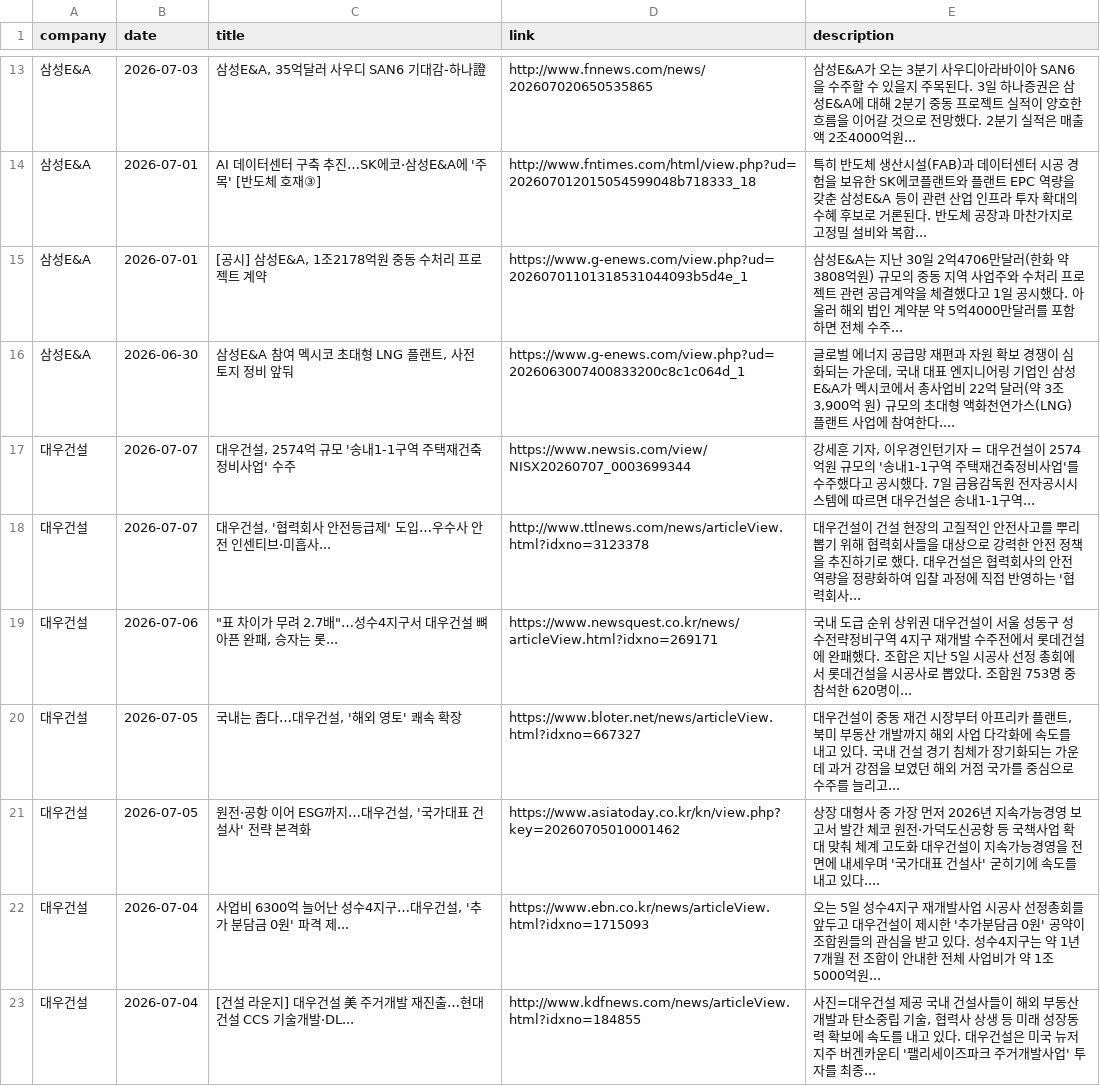
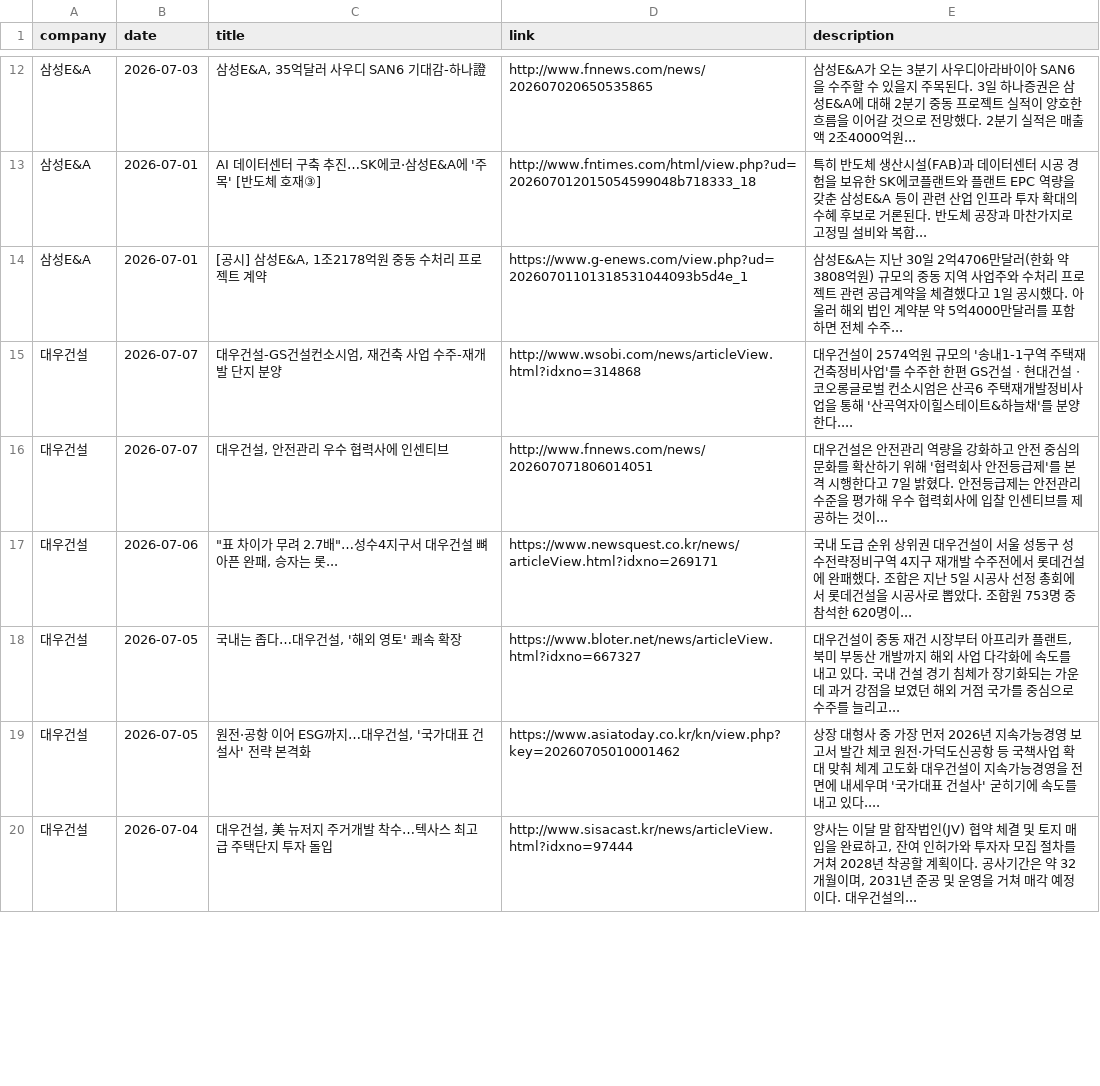
Before and after one commit to hdec-daily-news/hdec-competitors, a CSV file: 대형사_동향.csv, drawn as a sheet; only a part is shown, gaps mark what is left out; the diff covers the shown part only.

```diff
--- a/대형사_동향.csv
+++ b/대형사_동향.csv
@@ -15,5 +14,4 @@
 삼성E&A,2026-07-01,"[공시] 삼성E&A, 1조2178억원 중동 수처리 프로젝트 계약",https://www.g-enews.com/view.php?ud=20260701101318531044093b5d4e_1,삼성E&A는 지난 30일 2억4706만달러(한화 약 3808억원) 규모의 중동 지역 사업주와 수처리 프로젝트 관련 공급계약을 체결했다고 1일 공시했다. 아울러 해외 법인 계약분 약 5억4000만달러를 포함하면 전체 수주...
-삼성E&A,2026-06-30,"삼성E&A 참여 멕시코 초대형 LNG 플랜트, 사전 토지 정비 앞둬",https://www.g-enews.com/view.php?ud=2026063007400833200c8c1c064d_1,"글로벌 에너지 공급망 재편과 자원 확보 경쟁이 심화되는 가운데, 국내 대표 엔지니어링 기업인 삼성E&A가 멕시코에서 총사업비 22억 달러(약 3조 3,900억 원) 규모의 초대형 액화천연가스(LNG) 플랜트 사업에 참여한다.... "
-대우건설,2026-07-07,"대우건설, 2574억 규모 '송내1-1구역 주택재건축정비사업' 수주",https://www.newsis.com/view/NISX20260707_0003699344,"강세훈 기자, 이우경인턴기자 = 대우건설이 2574억원 규모의 '송내1-1구역 주택재건축정비사업'를 수주했다고 공시했다. 7일 금융감독원 전자공시시스템에 따르면 대우건설은 송내1-1구역... "
-대우건설,2026-07-07,"대우건설, '협력회사 안전등급제' 도입…우수사 안전 인센티브·미흡사...",http://www.ttlnews.com/news/articleView.html?idxno=3123378,대우건설이 건설 현장의 고질적인 안전사고를 뿌리 뽑기 위해 협력회사들을 대상으로 강력한 안전 정책을 추진하기로 했다. 대우건설은 협력회사의 안전 역량을 정량화하여 입찰 과정에 직접 반영하는 '협력회사...
+대우건설,2026-07-07,"대우건설-GS건설컨소시엄, 재건축 사업 수주-재개발 단지 분양",http://www.wsobi.com/news/articleView.html?idxno=314868,대우건설이 2574억원 규모의 '송내1-1구역 주택재건축정비사업'를 수주한 한편 GS건설ㆍ현대건설ㆍ코오롱글로벌 컨소시엄은 산곡6 주택재개발정비사업을 통해 '산곡역자이힐스테이트&하늘채'를 분양한다....
+대우건설,2026-07-07,"대우건설, 안전관리 우수 협력사에 인센티브",http://www.fnnews.com/news/202607071806014051,대우건설은 안전관리 역량을 강화하고 안전 중심의 문화를 확산하기 위해 '협력회사 안전등급제'를 본격 시행한다고 7일 밝혔다. 안전등급제는 안전관리 수준을 평가해 우수 협력회사에 입찰 인센티브를 제공하는 것이...
 대우건설,2026-07-06,"""표 차이가 무려 2.7배""…성수4지구서 대우건설 뼈아픈 완패, 승자는 롯...",https://www.newsquest.co.kr/news/articleView.html?idxno=269171,국내 도급 순위 상위권 대우건설이 서울 성동구 성수전략정비구역 4지구 재개발 수주전에서 롯데건설에 완패했다. 조합은 지난 5일 시공사 선정 총회에서 롯데건설을 시공사로 뽑았다. 조합원 753명 중 참석한 620명이...
@@ -21,3 +19,2 @@
 대우건설,2026-07-05,"원전·공항 이어 ESG까지…대우건설, '국가대표 건설사' 전략 본격화",https://www.asiatoday.co.kr/kn/view.php?key=20260705010001462,상장 대형사 중 가장 먼저 2026년 지속가능경영 보고서 발간 체코 원전·가덕도신공항 등 국책사업 확대 맞춰 체계 고도화 대우건설이 지속가능경영을 전면에 내세우며 '국가대표 건설사' 굳히기에 속도를 내고 있다....
-대우건설,2026-07-04,"사업비 6300억 늘어난 성수4지구…대우건설, '추가 분담금 0원' 파격 제...",https://www.ebn.co.kr/news/articleView.html?idxno=1715093,오는 5일 성수4지구 재개발사업 시공사 선정총회를 앞두고 대우건설이 제시한 '추가분담금 0원' 공약이 조합원들의 관심을 받고 있다. 성수4지구는 약 1년 7개월 전 조합이 안내한 전체 사업비가 약 1조5000억원...
-대우건설,2026-07-04,[건설 라운지] 대우건설 美 주거개발 재진출…현대건설 CCS 기술개발·DL...,http://www.kdfnews.com/news/articleView.html?idxno=184855,"사진=대우건설 제공 국내 건설사들이 해외 부동산 개발과 탄소중립 기술, 협력사 상생 등 미래 성장동력 확보에 속도를 내고 있다. 대우건설은 미국 뉴저지주 버겐카운티 '팰리세이즈파크 주거개발사업' 투자를 최종... "
+대우건설,2026-07-04,"대우건설, 美 뉴저지 주거개발 착수…텍사스 최고급 주택단지 투자 돌입",http://www.sisacast.kr/news/articleView.html?idxno=97444,"양사는 이달 말 합작법인(JV) 협약 체결 및 토지 매입을 완료하고, 잔여 인허가와 투자자 모집 절차를 거쳐 2028년 착공할 계획이다. 공사기간은 약 32개월이며, 2031년 준공 및 운영을 거쳐 매각 예정이다. 대우건설의... "
```
Also changed, not shown: 11 added rows, 11 removed rows and 3 edited cells elsewhere in this file, 1 other file.
